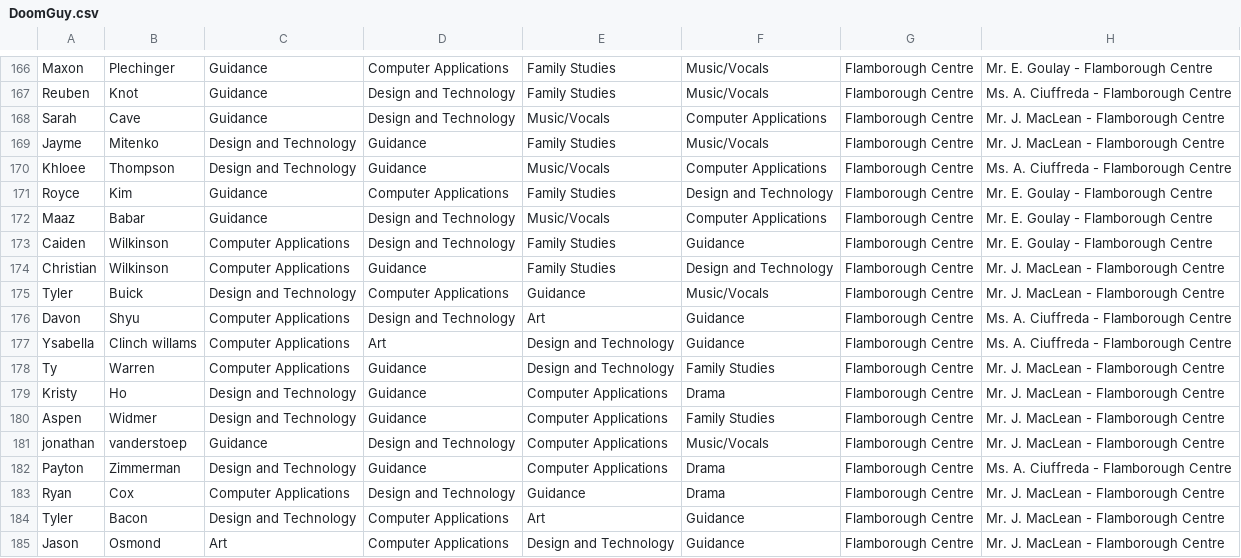
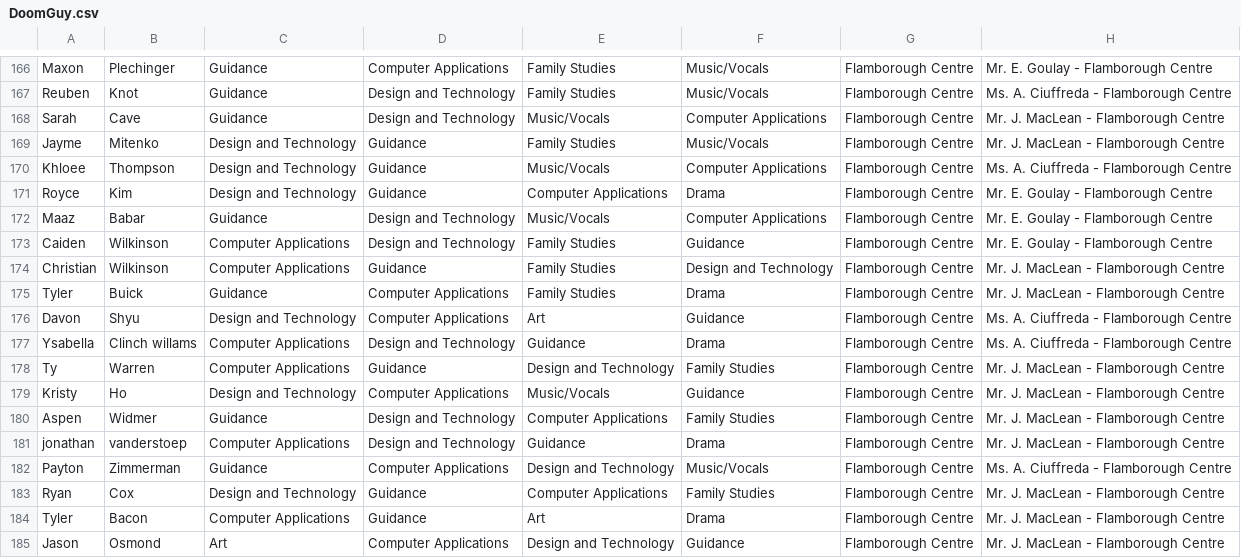
Before and after one commit to DukeofWaterloo/Shawk-n-Awe, a CSV file: fial thing/DoomGuy.csv, drawn as a sheet; only a part is shown, gaps mark what is left out; the diff covers the shown part only.

```diff
--- a/fial thing/DoomGuy.csv
+++ b/fial thing/DoomGuy.csv
@@ -170,3 +170,3 @@ Jayme, Mitenko,Design and Technology,Guidance,Family Studies,Music/Vocals, Flamb
 Khloee, Thompson,Design and Technology,Guidance,Music/Vocals,Computer Applications, Flamborough Centre, Ms. A. Ciuffreda - Flamborough Centre
-Royce, Kim,Guidance,Computer Applications,Family Studies,Design and Technology, Flamborough Centre, Mr. E. Goulay - Flamborough Centre
+Royce, Kim,Design and Technology,Guidance,Computer Applications,Drama, Flamborough Centre, Mr. E. Goulay - Flamborough Centre
 Maaz, Babar ,Guidance,Design and Technology,Music/Vocals,Computer Applications, Flamborough Centre, Mr. E. Goulay - Flamborough Centre
@@ -174,12 +174,12 @@ Caiden, Wilkinson,Computer Applications,Design and Technology,Family Studies,Gui
 Christian, Wilkinson,Computer Applications,Guidance,Family Studies,Design and Technology, Flamborough Centre, Mr. J. MacLean - Flamborough Centre
-Tyler, Buick,Design and Technology,Computer Applications,Guidance,Music/Vocals, Flamborough Centre, Mr. J. MacLean - Flamborough Centre
-Davon, Shyu,Computer Applications,Design and Technology,Art,Guidance, Flamborough Centre, Ms. A. Ciuffreda - Flamborough Centre
-Ysabella, Clinch willams,Computer Applications,Art,Design and Technology,Guidance, Flamborough Centre, Ms. A. Ciuffreda - Flamborough Centre
+Tyler, Buick,Guidance,Computer Applications,Family Studies,Drama, Flamborough Centre, Mr. J. MacLean - Flamborough Centre
+Davon, Shyu,Design and Technology,Computer Applications,Art,Guidance, Flamborough Centre, Ms. A. Ciuffreda - Flamborough Centre
+Ysabella, Clinch willams,Computer Applications,Design and Technology,Guidance,Drama, Flamborough Centre, Ms. A. Ciuffreda - Flamborough Centre
 Ty, Warren,Computer Applications,Guidance,Design and Technology,Family Studies, Flamborough Centre, Mr. J. MacLean - Flamborough Centre
-Kristy , Ho,Design and Technology,Guidance,Computer Applications,Drama, Flamborough Centre, Mr. J. MacLean - Flamborough Centre
-Aspen, Widmer,Design and Technology,Guidance,Computer Applications,Family Studies, Flamborough Centre, Mr. J. MacLean - Flamborough Centre
-jonathan, vanderstoep,Guidance,Design and Technology,Computer Applications,Music/Vocals, Flamborough Centre, Mr. J. MacLean - Flamborough Centre
-Payton, Zimmerman,Design and Technology,Guidance,Computer Applications,Drama, Flamborough Centre, Ms. A. Ciuffreda - Flamborough Centre
-Ryan, Cox,Computer Applications,Design and Technology,Guidance,Drama, Flamborough Centre, Mr. J. MacLean - Flamborough Centre
-Tyler, Bacon,Design and Technology,Computer Applications,Art,Guidance, Flamborough Centre, Mr. J. MacLean - Flamborough Centre
+Kristy , Ho,Design and Technology,Computer Applications,Music/Vocals,Guidance, Flamborough Centre, Mr. J. MacLean - Flamborough Centre
+Aspen, Widmer,Guidance,Design and Technology,Computer Applications,Family Studies, Flamborough Centre, Mr. J. MacLean - Flamborough Centre
+jonathan, vanderstoep,Computer Applications,Design and Technology,Guidance,Drama, Flamborough Centre, Mr. J. MacLean - Flamborough Centre
+Payton, Zimmerman,Guidance,Computer Applications,Design and Technology,Music/Vocals, Flamborough Centre, Ms. A. Ciuffreda - Flamborough Centre
+Ryan, Cox,Design and Technology,Guidance,Computer Applications,Family Studies, Flamborough Centre, Mr. J. MacLean - Flamborough Centre
+Tyler, Bacon,Computer Applications,Guidance,Art,Drama, Flamborough Centre, Mr. J. MacLean - Flamborough Centre
 Jason, Osmond,Art,Computer Applications,Design and Technology,Guidance, Flamborough Centre, Mr. J. MacLean - Flamborough Centre
```
Also changed, not shown: 60 edited cells elsewhere in this file, 14 other files.
